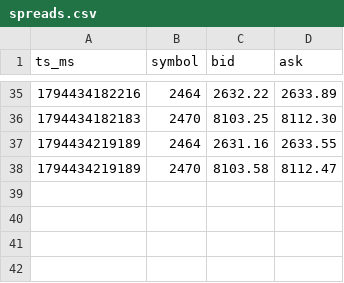
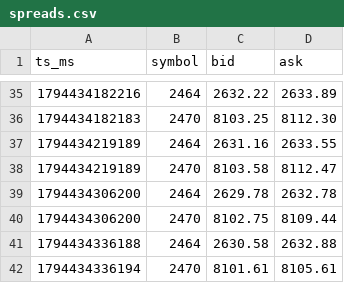
Before and after one commit to brainkitt/treasure, a CSV file: ctrader-arena/agents/BRAVO/spreads.csv, drawn as a sheet; only a part is shown, gaps mark what is left out.

```diff
--- a/ctrader-arena/agents/BRAVO/spreads.csv
+++ b/ctrader-arena/agents/BRAVO/spreads.csv
@@ -38 +38,5 @@ ts_ms,symbol,bid,ask
 1794434219189,2470,8103.58,8112.47
+1794434306200,2464,2629.78,2632.78
+1794434306200,2470,8102.75,8109.44
+1794434336188,2464,2630.58,2632.88
+1794434336194,2470,8101.61,8105.61
```
Also changed, not shown: 4 other files.
